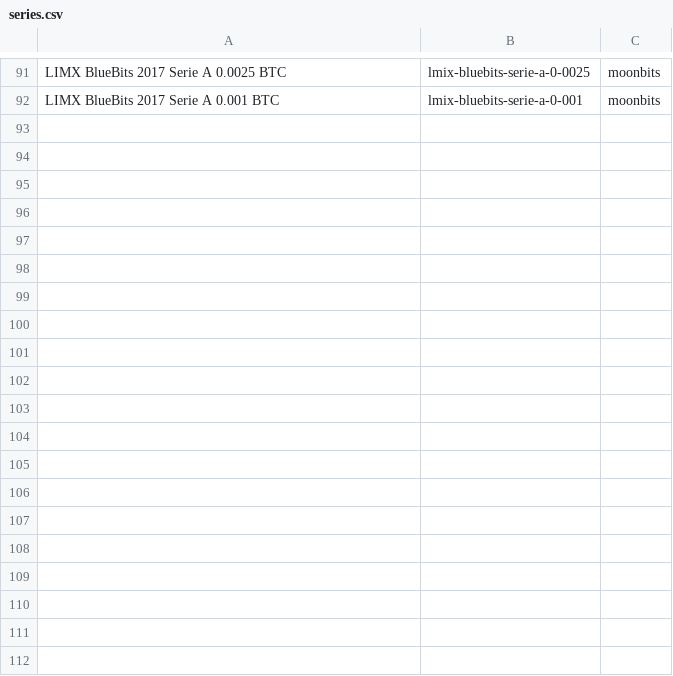
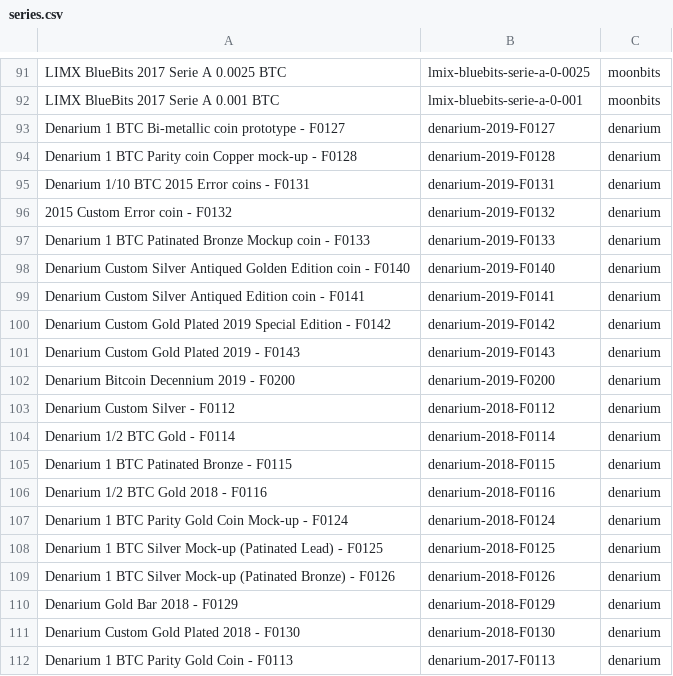
Before and after one commit to RaghavSood/collectibles, a CSV file: storage/sqlite/migrations/seeds/series.csv, drawn as a sheet; only a part is shown, gaps mark what is left out; the diff covers the shown part only.

Commit message:
seeds/denarium: 2019 (ex. 143 and 200)

```diff
--- a/storage/sqlite/migrations/seeds/series.csv
+++ b/storage/sqlite/migrations/seeds/series.csv
@@ -92 +92,21 @@ LIMX BlueBits 2017 Serie A 0.0025 BTC,lmix-bluebits-serie-a-0-0025,moonbits
 LIMX BlueBits 2017 Serie A 0.001 BTC,lmix-bluebits-serie-a-0-001,moonbits
+Denarium 1 BTC Bi-metallic coin prototype - F0127,denarium-2019-F0127,denarium
+Denarium 1 BTC Parity coin Copper mock-up - F0128,denarium-2019-F0128,denarium
+Denarium 1/10 BTC 2015 Error coins - F0131,denarium-2019-F0131,denarium
+2015 Custom Error coin - F0132,denarium-2019-F0132,denarium
+Denarium 1 BTC Patinated Bronze Mockup coin - F0133,denarium-2019-F0133,denarium
+Denarium Custom Silver Antiqued Golden Edition coin - F0140,denarium-2019-F0140,denarium
+Denarium Custom Silver Antiqued Edition coin - F0141,denarium-2019-F0141,denarium
+Denarium Custom Gold Plated 2019 Special Edition - F0142,denarium-2019-F0142,denarium
+Denarium Custom Gold Plated 2019 - F0143,denarium-2019-F0143,denarium
+Denarium Bitcoin Decennium 2019 - F0200,denarium-2019-F0200,denarium
+Denarium Custom Silver - F0112,denarium-2018-F0112,denarium
+Denarium 1/2 BTC Gold - F0114,denarium-2018-F0114,denarium
+Denarium 1 BTC Patinated Bronze - F0115,denarium-2018-F0115,denarium
+Denarium 1/2 BTC Gold 2018 - F0116,denarium-2018-F0116,denarium
+Denarium 1 BTC Parity Gold Coin Mock-up - F0124,denarium-2018-F0124,denarium
+Denarium 1 BTC Silver Mock-up (Patinated Lead) - F0125,denarium-2018-F0125,denarium
+Denarium 1 BTC Silver Mock-up (Patinated Bronze) - F0126,denarium-2018-F0126,denarium
+Denarium Gold Bar 2018 - F0129,denarium-2018-F0129,denarium
+Denarium Custom Gold Plated 2018 - F0130,denarium-2018-F0130,denarium
+Denarium 1 BTC Parity Gold Coin - F0113,denarium-2017-F0113,denarium
```
Also changed, not shown: 12 added rows elsewhere in this file, storage/sqlite/migrations/seeds/creators.csv, 1 other file.
